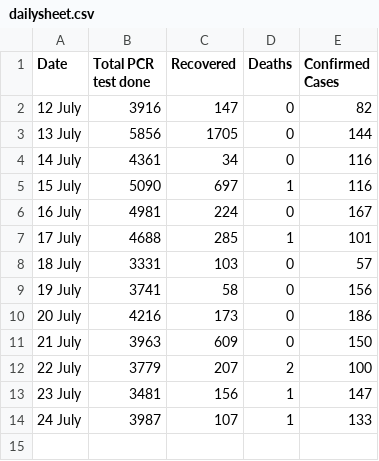
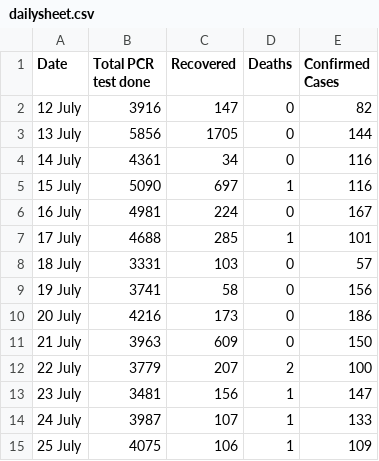
Before and after one commit to sasankthapa/nepalCOVIDlocator, a CSV file: datascripts/csvs/dailysheet.csv, drawn as a sheet.

```diff
--- a/datascripts/csvs/dailysheet.csv
+++ b/datascripts/csvs/dailysheet.csv
@@ -14 +14,2 @@ Date,Total PCR test done,Recovered,Deaths,Confirmed Cases
 24 July,3987,107,1,133
+25 July,4075,106,1,109
```
Also changed, not shown: datascripts/csvs/HospitalData.csv, 7 other files.
